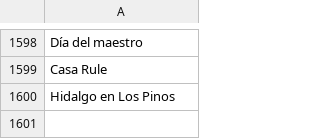
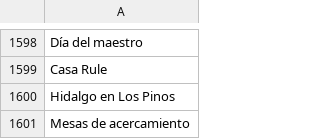
Before and after one commit to thelonious9/radio, a CSV file: Tema.csv, drawn as a sheet; only a part is shown, gaps mark what is left out.

Commit message:
Acercamesas

```diff
--- a/Tema.csv
+++ b/Tema.csv
@@ -1600 +1600,2 @@ Casa Rule
 Hidalgo en Los Pinos
+Mesas de acercamiento
```
